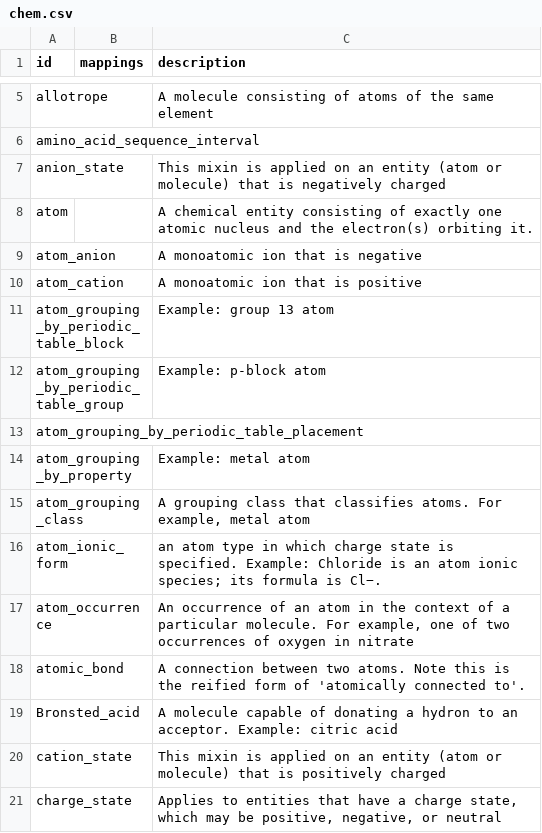
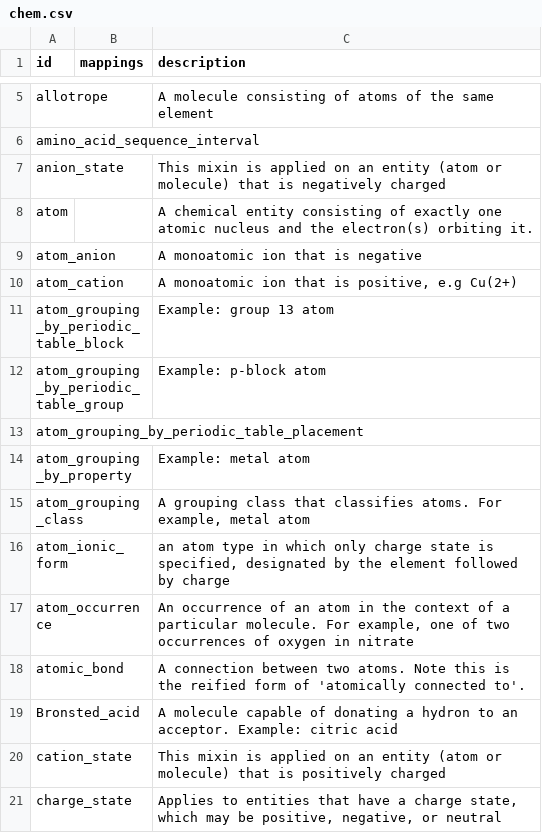
Before and after one commit to chemkg/chemrof, a CSV file: csv/chem.csv, drawn as a sheet; only a part is shown, gaps mark what is left out.

```diff
--- a/csv/chem.csv
+++ b/csv/chem.csv
@@ -9,3 +9,3 @@ atom,,A chemical entity consisting of exactly one atomic nucleus and the electro
 atom_anion,,A monoatomic ion that is negative
-atom_cation,,A monoatomic ion that is positive
+atom_cation,,"A monoatomic ion that is positive, e.g Cu(2+)"
 atom_grouping_by_periodic_table_block,,Example: group 13 atom
@@ -15,3 +15,3 @@ atom_grouping_by_property,,Example: metal atom
 atom_grouping_class,,"A grouping class that classifies atoms. For example, metal atom"
-atom_ionic_form,,an atom type in which charge state is specified. Example: Chloride is an atom ionic species; its formula is Cl−.
+atom_ionic_form,,"an atom type in which only charge state is specified, designated by the element followed by charge"
 atom_occurrence,,"An occurrence of an atom in the context of a particular molecule. For example, one of two occurrences of oxygen in nitrate"
```
Also changed, not shown: 3 other files.
